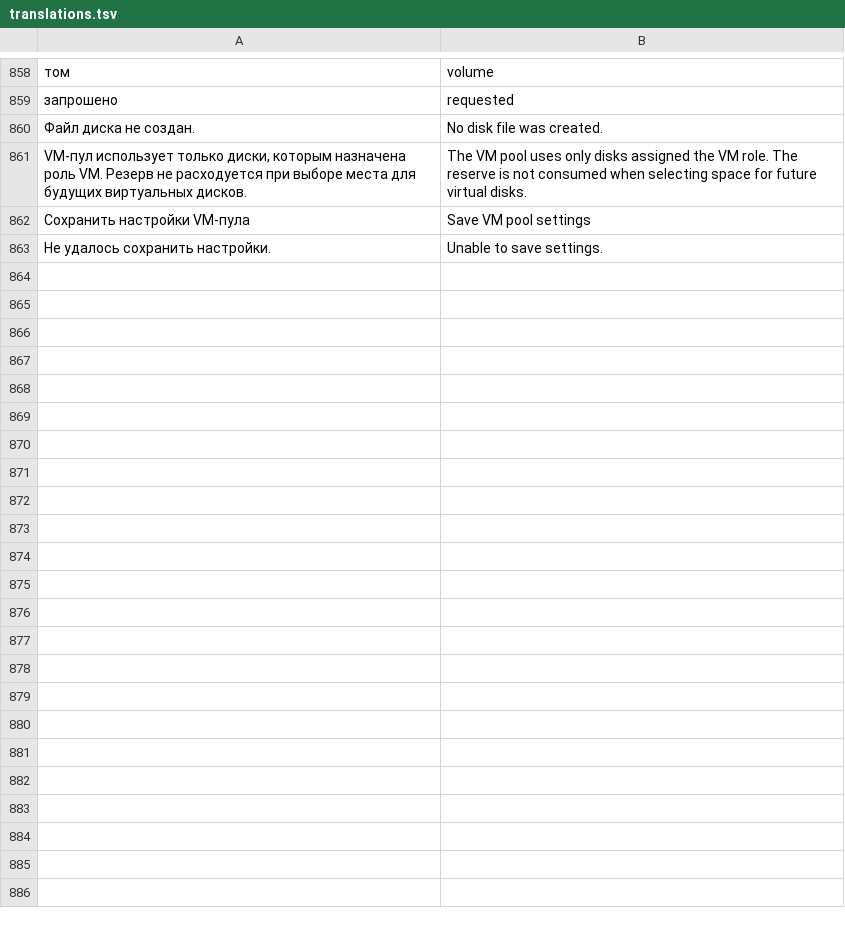
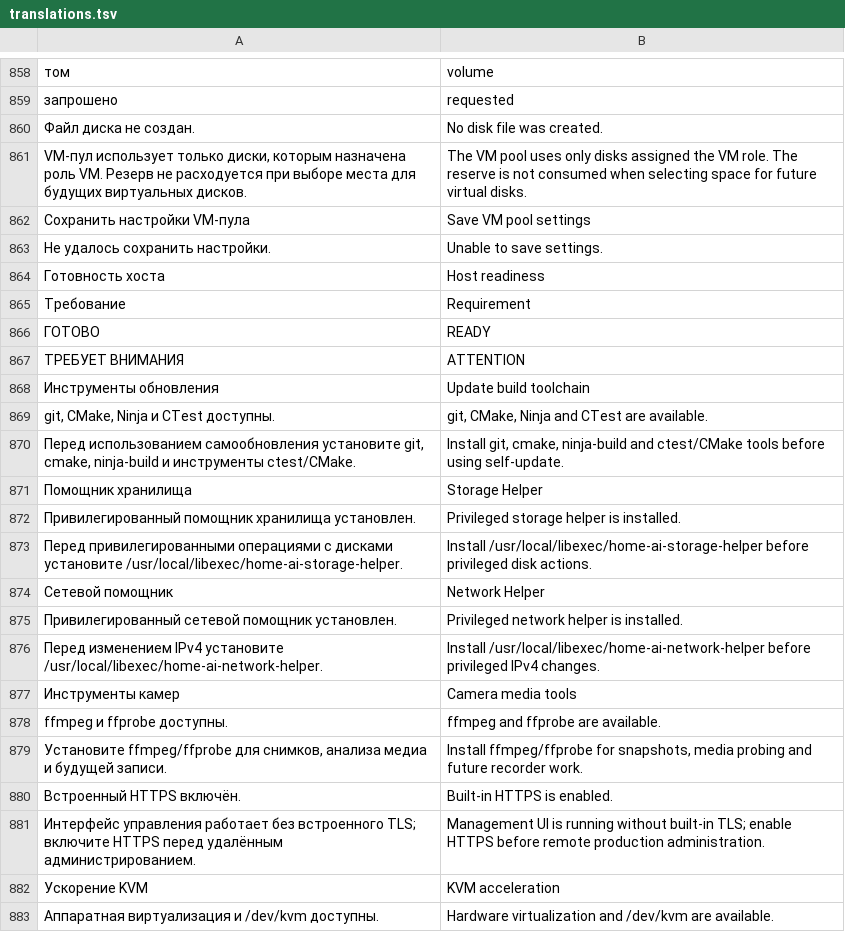
Before and after one commit to DeadSoulf/home-ai-core, a TSV file: web/ui/translations.tsv, drawn as a sheet; only a part is shown, gaps mark what is left out; the diff covers the shown part only; the diff names each change by its address in the sheet, - before the commit and + after, or states it on an @@ line.

Commit message:
Web: localize host readiness status

```diff
--- a/web/ui/translations.tsv
+++ b/web/ui/translations.tsv
+row 864: Готовность хоста | Host readiness
+row 865: Требование | Requirement
+row 866: ГОТОВО | READY
+row 867: ТРЕБУЕТ ВНИМАНИЯ | ATTENTION
+row 868: Инструменты обновления | Update build toolchain
+row 869: git, CMake, Ninja и CTest доступны. | git, CMake, Ninja and CTest are available.
+row 870: Перед использованием самообновления установите git, cmake, ninja-build и инструменты ctest/CMake. | Install git, cmake, ninja-build and ctest/CMake tools before using self-update.
+row 871: Помощник хранилища | Storage Helper
+row 872: Привилегированный помощник хранилища установлен. | Privileged storage helper is installed.
+row 873: Перед привилегированными операциями с дисками установите /usr/local/libexec/home-ai-storage-helper. | Install /usr/local/libexec/home-ai-storage-helper before privileged disk actions.
+row 874: Сетевой помощник | Network Helper
+row 875: Привилегированный сетевой помощник установлен. | Privileged network helper is installed.
+row 876: Перед изменением IPv4 установите /usr/local/libexec/home-ai-network-helper. | Install /usr/local/libexec/home-ai-network-helper before privileged IPv4 changes.
+row 877: Инструменты камер | Camera media tools
+row 878: ffmpeg и ffprobe доступны. | ffmpeg and ffprobe are available.
+row 879: Установите ffmpeg/ffprobe для снимков, анализа медиа и будущей записи. | Install ffmpeg/ffprobe for snapshots, media probing and future recorder work.
+row 880: Встроенный HTTPS включён. | Built-in HTTPS is enabled.
+row 881: Интерфейс управления работает без встроенного TLS; включите HTTPS перед удалённым администрированием. | Management UI is running without built-in TLS; enable HTTPS before remote production administration.
+row 882: Ускорение KVM | KVM acceleration
+row 883: Аппаратная виртуализация и /dev/kvm доступны. | Hardware virtualization and /dev/kvm are available.
```
Also changed, not shown: 9 added rows elsewhere in this file, 1 other file.
